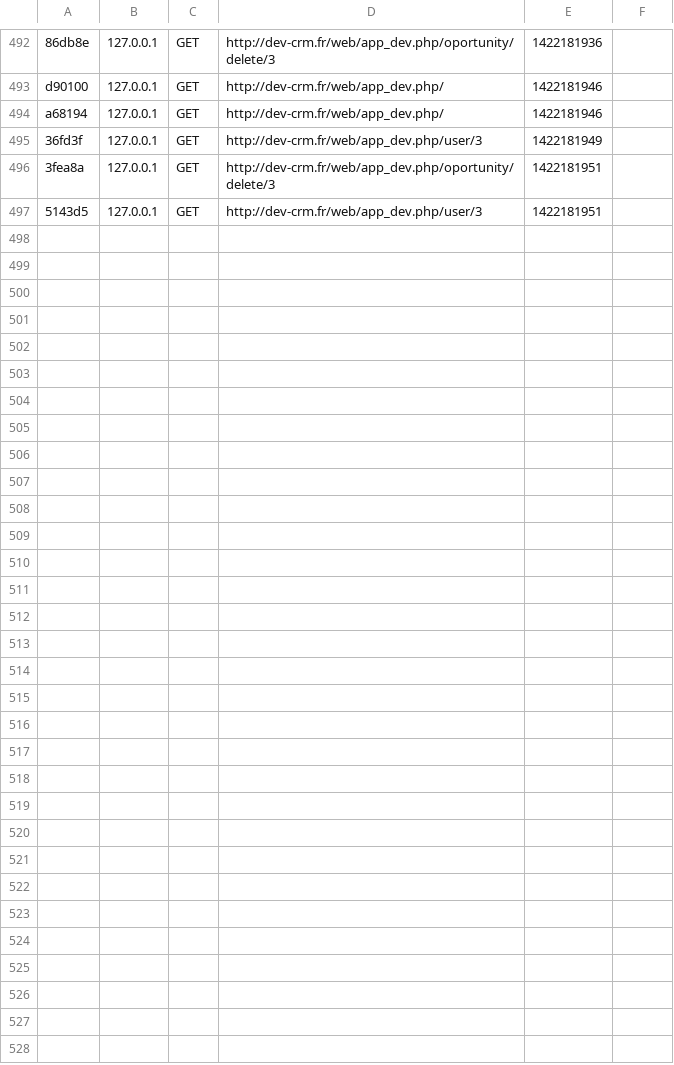
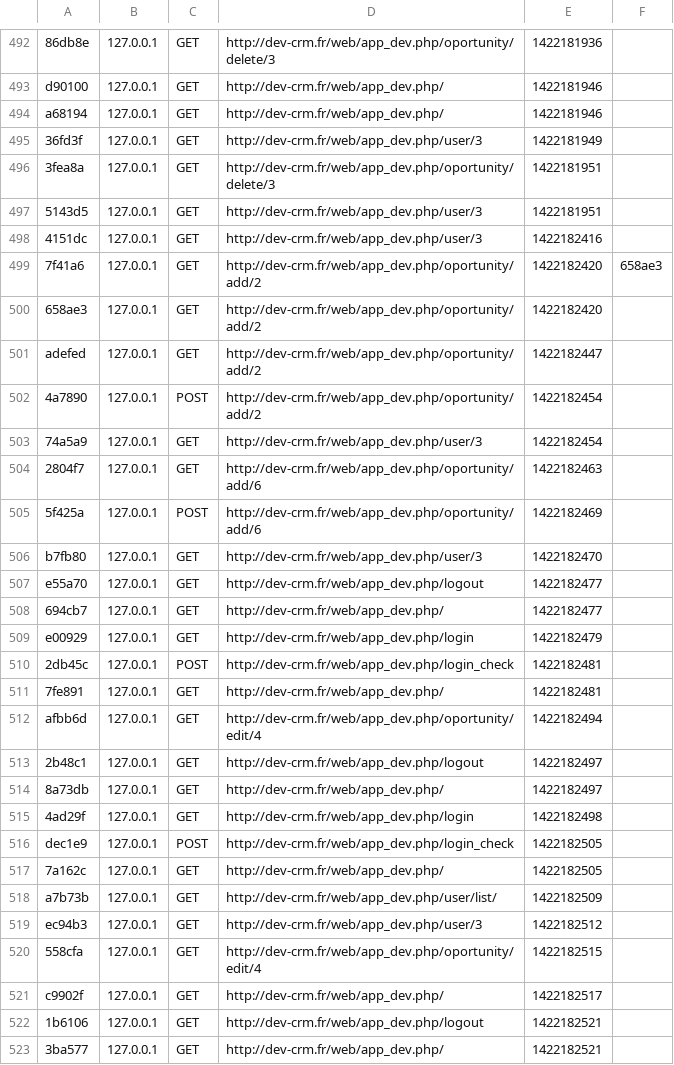
Before and after one commit to brendiche/crm_studeal, a CSV file: app/cache/dev/profiler/index.csv, drawn as a sheet; only a part is shown, gaps mark what is left out; the diff names each change by its address in the sheet, - before the commit and + after, or states it on an @@ line.

```diff
--- a/app/cache/dev/profiler/index.csv
+++ b/app/cache/dev/profiler/index.csv
+row 498: 4151dc | 127.0.0.1 | GET | http://dev-crm.fr/web/app_dev.php/user/3 | 1422182416
+row 499: 7f41a6 | 127.0.0.1 | GET | http://dev-crm.fr/web/app_dev.php/oportunity/add/2 | 1422182420 | 658ae3
+row 500: 658ae3 | 127.0.0.1 | GET | http://dev-crm.fr/web/app_dev.php/oportunity/add/2 | 1422182420
+row 501: adefed | 127.0.0.1 | GET | http://dev-crm.fr/web/app_dev.php/oportunity/add/2 | 1422182447
+row 502: 4a7890 | 127.0.0.1 | POST | http://dev-crm.fr/web/app_dev.php/oportunity/add/2 | 1422182454
+row 503: 74a5a9 | 127.0.0.1 | GET | http://dev-crm.fr/web/app_dev.php/user/3 | 1422182454
+row 504: 2804f7 | 127.0.0.1 | GET | http://dev-crm.fr/web/app_dev.php/oportunity/add/6 | 1422182463
+row 505: 5f425a | 127.0.0.1 | POST | http://dev-crm.fr/web/app_dev.php/oportunity/add/6 | 1422182469
+row 506: b7fb80 | 127.0.0.1 | GET | http://dev-crm.fr/web/app_dev.php/user/3 | 1422182470
+row 507: e55a70 | 127.0.0.1 | GET | http://dev-crm.fr/web/app_dev.php/logout | 1422182477
+row 508: 694cb7 | 127.0.0.1 | GET | http://dev-crm.fr/web/app_dev.php/ | 1422182477
+row 509: e00929 | 127.0.0.1 | GET | http://dev-crm.fr/web/app_dev.php/login | 1422182479
+row 510: 2db45c | 127.0.0.1 | POST | http://dev-crm.fr/web/app_dev.php/login_check | 1422182481
+row 511: 7fe891 | 127.0.0.1 | GET | http://dev-crm.fr/web/app_dev.php/ | 1422182481
+row 512: afbb6d | 127.0.0.1 | GET | http://dev-crm.fr/web/app_dev.php/oportunity/edit/4 | 1422182494
+row 513: 2b48c1 | 127.0.0.1 | GET | http://dev-crm.fr/web/app_dev.php/logout | 1422182497
+row 514: 8a73db | 127.0.0.1 | GET | http://dev-crm.fr/web/app_dev.php/ | 1422182497
+row 515: 4ad29f | 127.0.0.1 | GET | http://dev-crm.fr/web/app_dev.php/login | 1422182498
+row 516: dec1e9 | 127.0.0.1 | POST | http://dev-crm.fr/web/app_dev.php/login_check | 1422182505
+row 517: 7a162c | 127.0.0.1 | GET | http://dev-crm.fr/web/app_dev.php/ | 1422182505
+row 518: a7b73b | 127.0.0.1 | GET | http://dev-crm.fr/web/app_dev.php/user/list/ | 1422182509
+row 519: ec94b3 | 127.0.0.1 | GET | http://dev-crm.fr/web/app_dev.php/user/3 | 1422182512
+row 520: 558cfa | 127.0.0.1 | GET | http://dev-crm.fr/web/app_dev.php/oportunity/edit/4 | 1422182515
+row 521: c9902f | 127.0.0.1 | GET | http://dev-crm.fr/web/app_dev.php/ | 1422182517
+row 522: 1b6106 | 127.0.0.1 | GET | http://dev-crm.fr/web/app_dev.php/logout | 1422182521
+row 523: 3ba577 | 127.0.0.1 | GET | http://dev-crm.fr/web/app_dev.php/ | 1422182521
```
Also changed, not shown: 2 other files.
